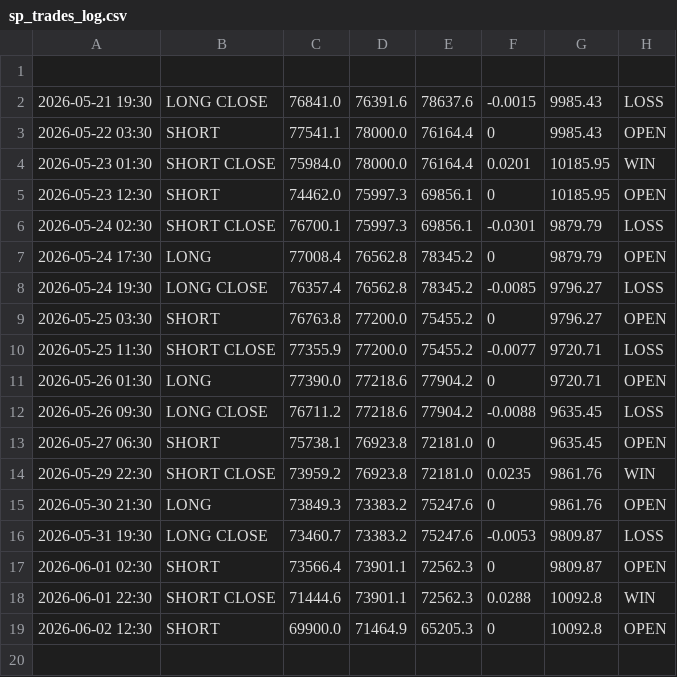
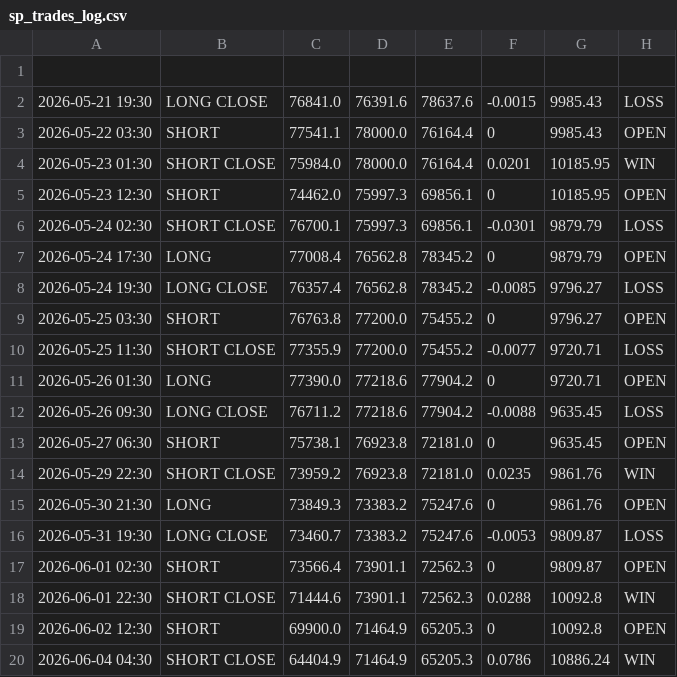
Before and after one commit to MrReaderhash/btc-rl-agent, a CSV file: subhashis_pani/sp_trades_log.csv, drawn as a sheet; the diff names each change by its address in the sheet, - before the commit and + after, or states it on an @@ line.

```diff
--- a/subhashis_pani/sp_trades_log.csv
+++ b/subhashis_pani/sp_trades_log.csv
+row 20: 2026-06-04 04:30 | SHORT CLOSE | 64404.9 | 71464.9 | 65205.3 | 0.0786 | 10886.24 | WIN
```
Also changed, not shown: subhashis_pani/sp_btc_data.csv, 2 other files.
